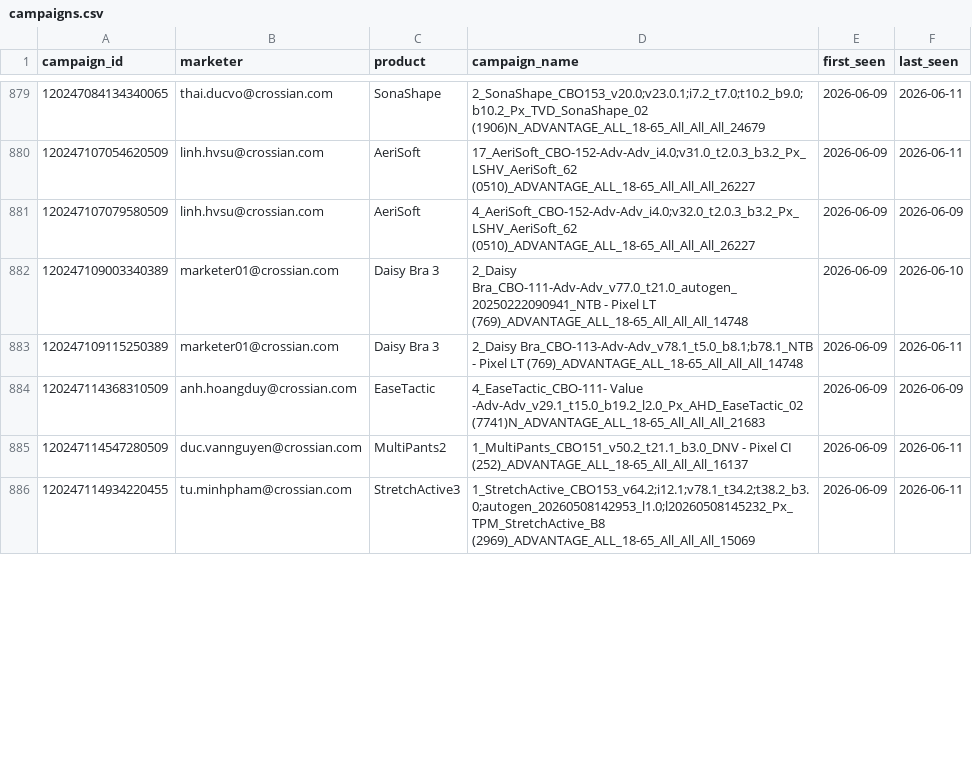
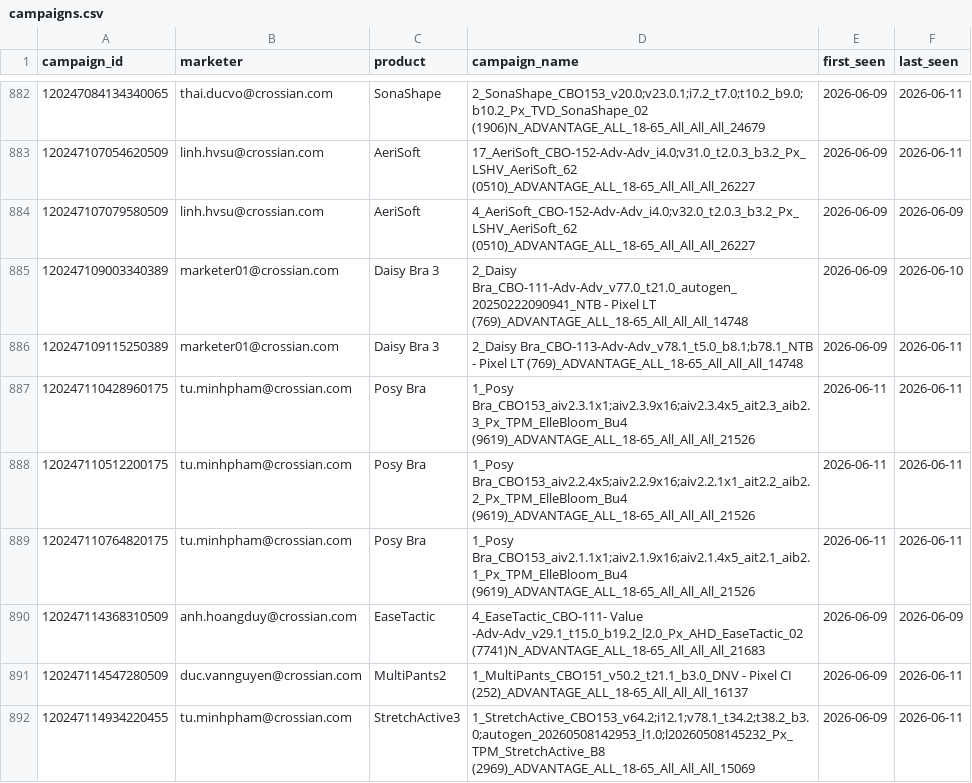
Before and after one commit to binhnguyen-ca/CAMS, a CSV file: data/campaigns.csv, drawn as a sheet; only a part is shown, gaps mark what is left out; the diff covers the shown part only; the diff names each change by its address in the sheet, - before the commit and + after, or states it on an @@ line.

```diff
--- a/data/campaigns.csv
+++ b/data/campaigns.csv
+row 887: 120247110428960175 | tu.minhpham@crossian.com | Posy Bra | 1_Posy Bra_CBO153_aiv2.3.1x1;aiv2.3.9x16;aiv2.3.4x5_ait2.3_aib2.3_Px_TPM_ElleBloom_Bu4 (9619)_ADVANTAGE_ALL_18-65_All_All_All_21526 | 2026-06-11 | 2026-06-11
+row 888: 120247110512200175 | tu.minhpham@crossian.com | Posy Bra | 1_Posy Bra_CBO153_aiv2.2.4x5;aiv2.2.9x16;aiv2.2.1x1_ait2.2_aib2.2_Px_TPM_ElleBloom_Bu4 (9619)_ADVANTAGE_ALL_18-65_All_All_All_21526 | 2026-06-11 | 2026-06-11
+row 889: 120247110764820175 | tu.minhpham@crossian.com | Posy Bra | 1_Posy Bra_CBO153_aiv2.1.1x1;aiv2.1.9x16;aiv2.1.4x5_ait2.1_aib2.1_Px_TPM_ElleBloom_Bu4 (9619)_ADVANTAGE_ALL_18-65_All_All_All_21526 | 2026-06-11 | 2026-06-11
```
Also changed, not shown: 16 added rows and 36 edited cells elsewhere in this file, 1 other file.
